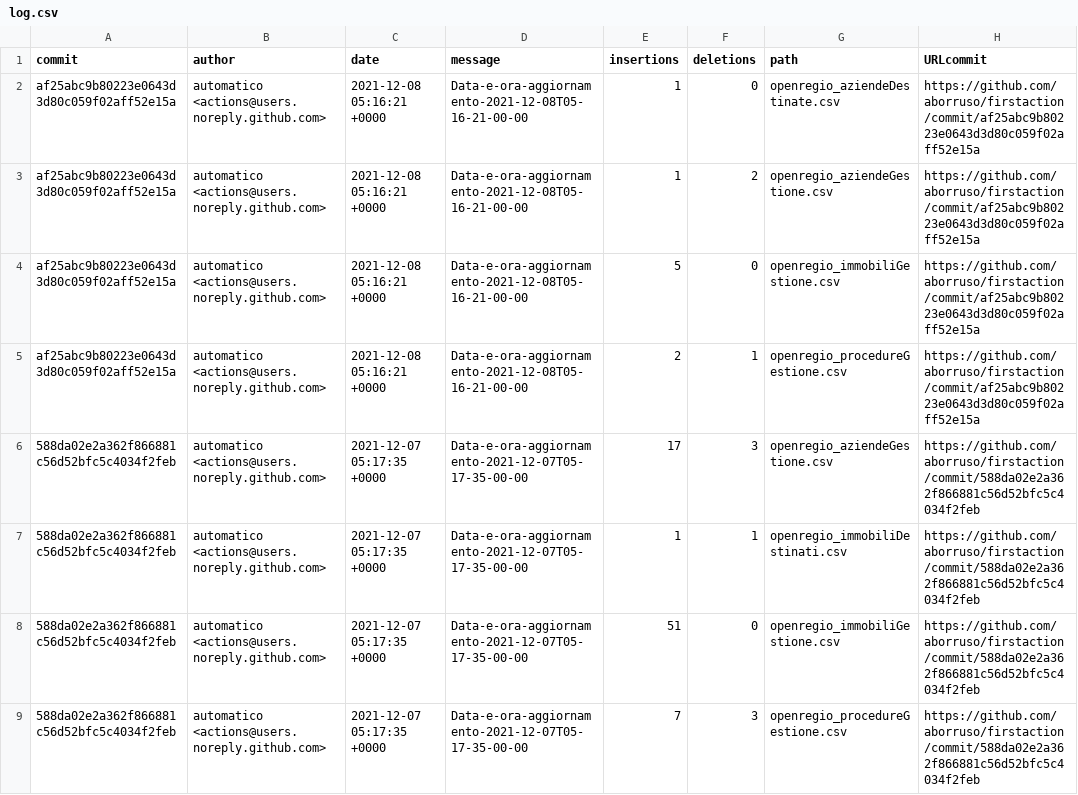
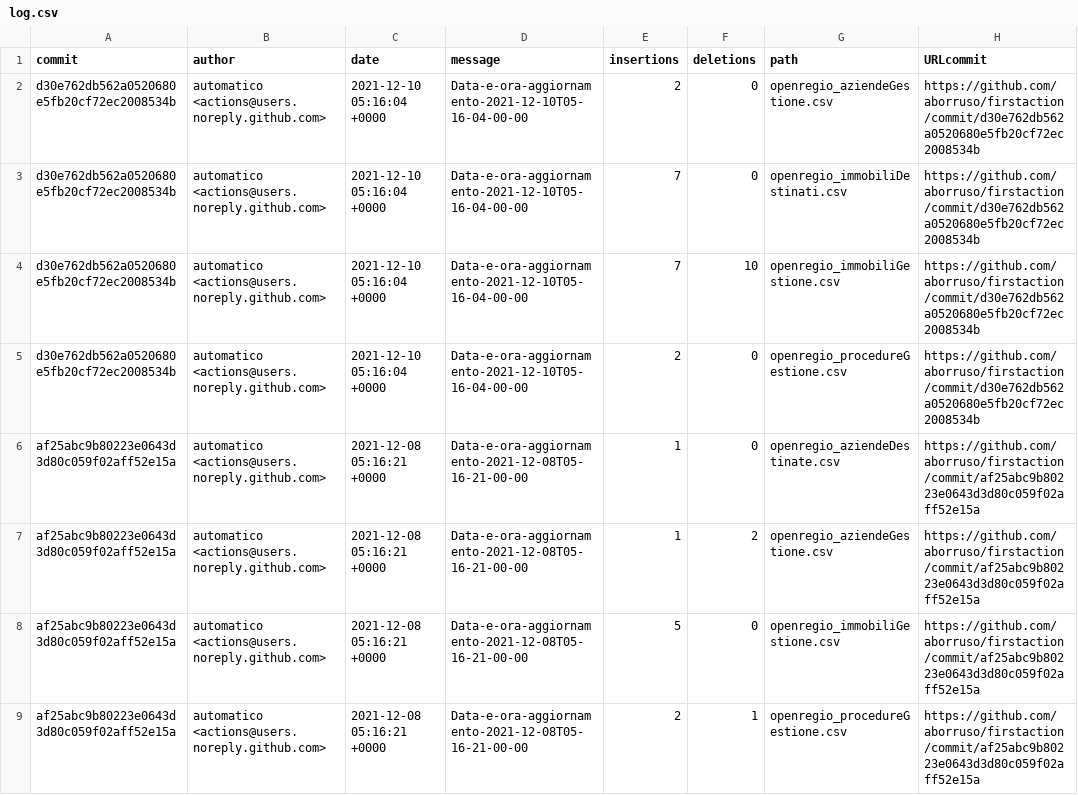
Before and after one commit to aborruso/firstaction, a CSV file: processing/log.csv, drawn as a sheet; only a part is shown; the shorter side is filled out with more unchanged rows.

```diff
--- a/processing/log.csv
+++ b/processing/log.csv
@@ -1,2 +1,6 @@
 commit,author,date,message,insertions,deletions,path,URLcommit
+d30e762db562a0520680e5fb20cf72ec2008534b,automatico <actions@users.noreply.github.com>,2021-12-10 05:16:04 +0000,Data-e-ora-aggiornamento-2021-12-10T05-16-04-00-00,2,0,openregio_aziendeGestione.csv,https://github.com/aborruso/firstaction/commit/d30e762db562a0520680e5fb20cf72ec2008534b
+d30e762db562a0520680e5fb20cf72ec2008534b,automatico <actions@users.noreply.github.com>,2021-12-10 05:16:04 +0000,Data-e-ora-aggiornamento-2021-12-10T05-16-04-00-00,7,0,openregio_immobiliDestinati.csv,https://github.com/aborruso/firstaction/commit/d30e762db562a0520680e5fb20cf72ec2008534b
+d30e762db562a0520680e5fb20cf72ec2008534b,automatico <actions@users.noreply.github.com>,2021-12-10 05:16:04 +0000,Data-e-ora-aggiornamento-2021-12-10T05-16-04-00-00,7,10,openregio_immobiliGestione.csv,https://github.com/aborruso/firstaction/commit/d30e762db562a0520680e5fb20cf72ec2008534b
+d30e762db562a0520680e5fb20cf72ec2008534b,automatico <actions@users.noreply.github.com>,2021-12-10 05:16:04 +0000,Data-e-ora-aggiornamento-2021-12-10T05-16-04-00-00,2,0,openregio_procedureGestione.csv,https://github.com/aborruso/firstaction/commit/d30e762db562a0520680e5fb20cf72ec2008534b
 af25abc9b80223e0643d3d80c059f02aff52e15a,automatico <actions@users.noreply.github.com>,2021-12-08 05:16:21 +0000,Data-e-ora-aggiornamento-2021-12-08T05-16-21-00-00,1,0,openregio_aziendeDestinate.csv,https://github.com/aborruso/firstaction/commit/af25abc9b80223e0643d3d80c059f02aff52e15a
```
Also changed, not shown: openregio_aziendeGestione.csv, openregio_procedureGestione.csv, 4 other files.
